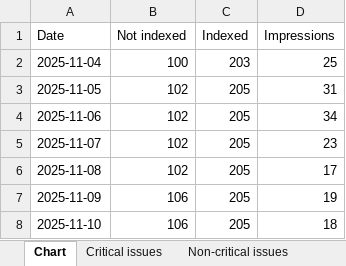
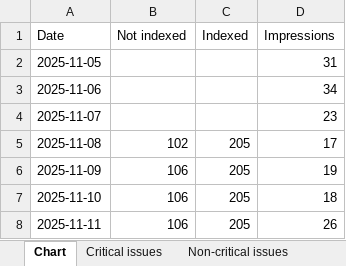
Before and after one commit to HEATLabs/HEAT-Labs-Configs, an Excel workbook: gsc-export/Coverage.xlsx, sheet Chart, drawn as a sheet; only a part is shown; the shorter side is filled out with more unchanged rows; values as stored, in another font and other column widths than the file's, no borders; removed rows and columns are numbered as before the commit, all else as after; the diff names each change by its address in the sheet, - before the commit and + after, or states it on an @@ line.

```diff
--- a/gsc-export/Coverage.xlsx (sheet Chart)
+++ b/gsc-export/Coverage.xlsx (sheet Chart)
-row 2: 2025-11-04 | 100 | 203 | 25
-B2:B4 (Not indexed): 102
+B2:B4 (Not indexed): (empty)
-C2:C4 (Indexed): 205
+C2:C4 (Indexed): (empty)
```
Also changed, not shown: gsc-export/Breadcrumbs.xlsx, gsc-export/HTTPS.xlsx, 2 other files.
